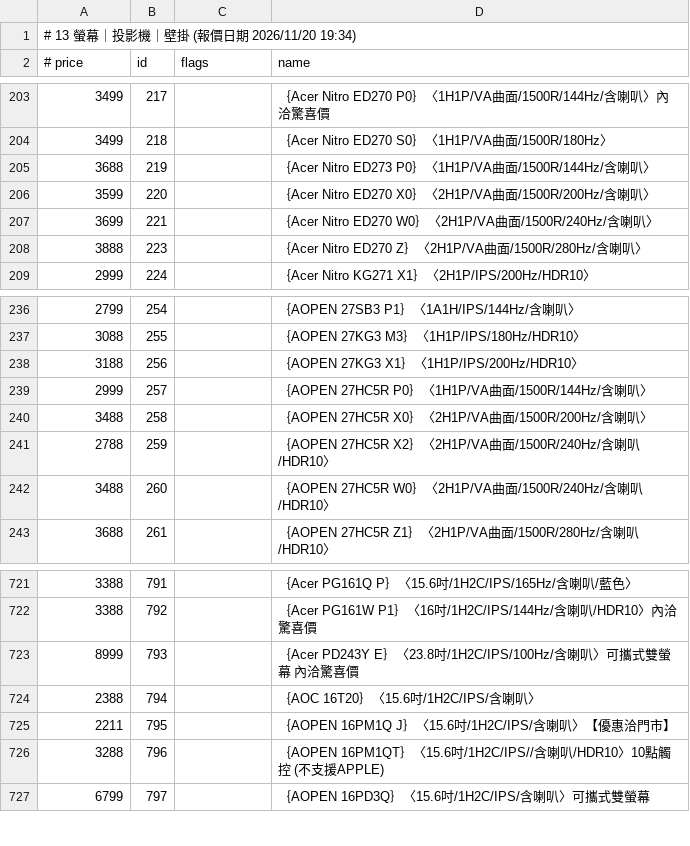
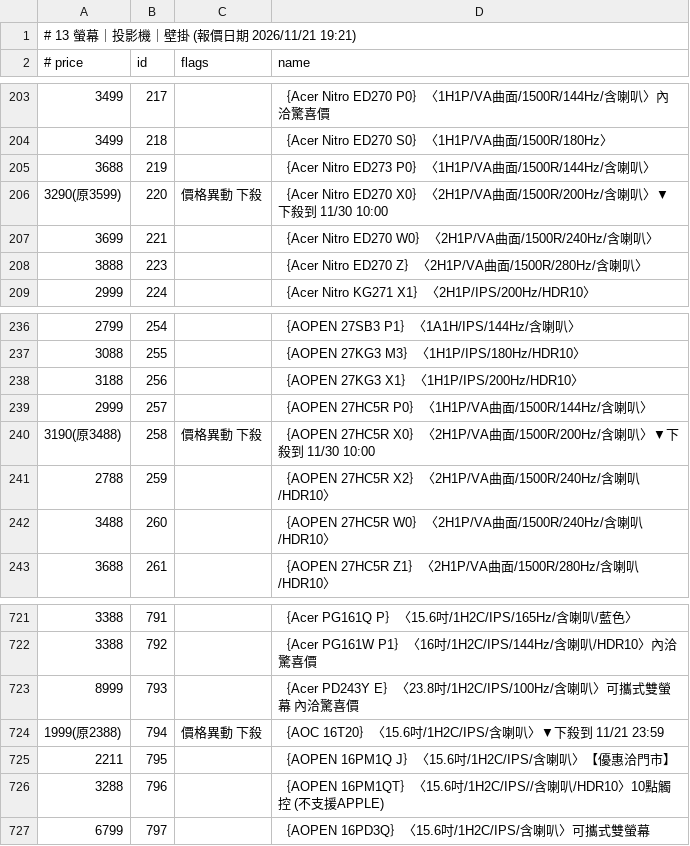
Before and after one commit to jakeuj/coolpc-quote, a TSV file: data/by_category/13_螢幕_投影機_壁掛.tsv, drawn as a sheet; only a part is shown, gaps mark what is left out.

```diff
--- a/data/by_category/13_螢幕_投影機_壁掛.tsv
+++ b/data/by_category/13_螢幕_投影機_壁掛.tsv
@@ -1,2 +1,2 @@
-# 13 螢幕｜投影機｜壁掛  (報價日期 2026/11/20 19:34)
+# 13 螢幕｜投影機｜壁掛  (報價日期 2026/11/21 19:21)
 # price	id	flags	name
@@ -205,3 +205,3 @@
 3688	219		｛Acer Nitro ED273 P0｝〈1H1P/VA曲面/1500R/144Hz/含喇叭〉
-3599	220		｛Acer Nitro ED270 X0｝〈2H1P/VA曲面/1500R/200Hz/含喇叭〉
+3290(原3599)	220	價格異動 下殺	｛Acer Nitro ED270 X0｝〈2H1P/VA曲面/1500R/200Hz/含喇叭〉▼下殺到 11/30 10:00
 3699	221		｛Acer Nitro ED270 W0｝〈2H1P/VA曲面/1500R/240Hz/含喇叭〉
@@ -239,3 +239,3 @@
 2999	257		｛AOPEN 27HC5R P0｝〈1H1P/VA曲面/1500R/144Hz/含喇叭〉
-3488	258		｛AOPEN 27HC5R X0｝〈2H1P/VA曲面/1500R/200Hz/含喇叭〉
+3190(原3488)	258	價格異動 下殺	｛AOPEN 27HC5R X0｝〈2H1P/VA曲面/1500R/200Hz/含喇叭〉▼下殺到 11/30 10:00
 2788	259		｛AOPEN 27HC5R X2｝〈2H1P/VA曲面/1500R/240Hz/含喇叭/HDR10〉
@@ -723,3 +723,3 @@
 8999	793		｛Acer PD243Y E｝〈23.8吋/1H2C/IPS/100Hz/含喇叭〉可攜式雙螢幕 內洽驚喜價
-2388	794		｛AOC 16T20｝〈15.6吋/1H2C/IPS/含喇叭〉
+1999(原2388)	794	價格異動 下殺	｛AOC 16T20｝〈15.6吋/1H2C/IPS/含喇叭〉▼下殺到 11/21 23:59
 2211	795		｛AOPEN 16PM1Q J｝〈15.6吋/1H2C/IPS/含喇叭〉【優惠洽門市】
```
Also changed, not shown: data/by_category/01_品牌小主機_AIO_VR虛擬.tsv, data/by_category/15_電源供應器.tsv, 32 other files.
